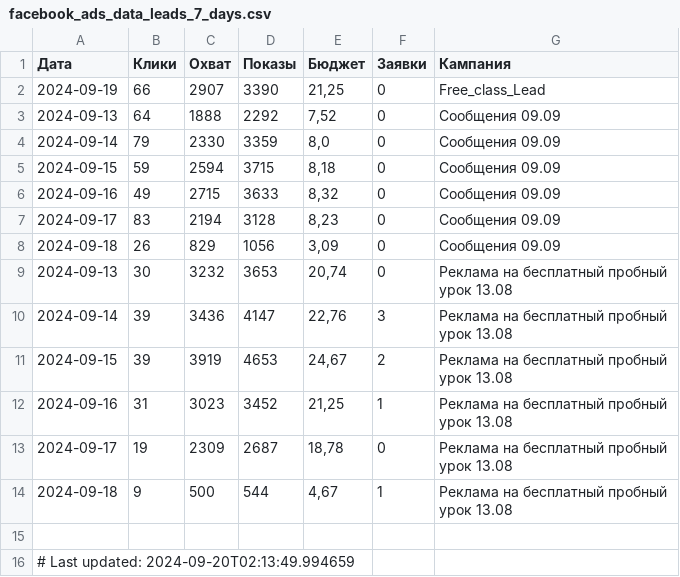
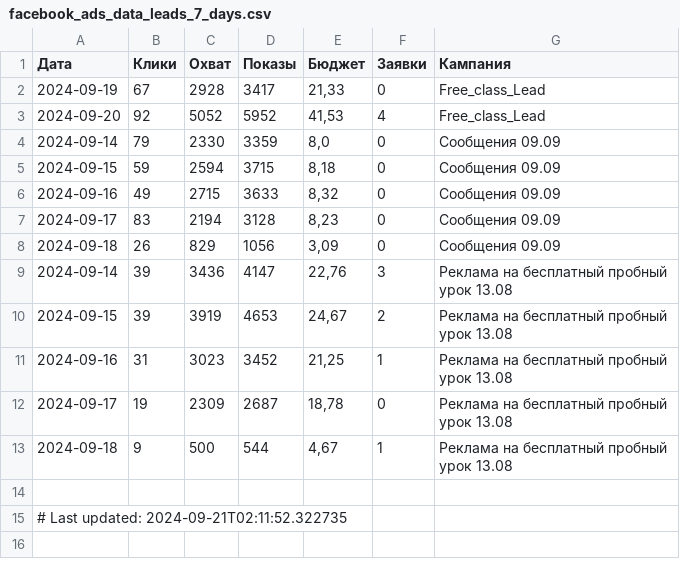
Before and after one commit to user1177-ux/KO_target_meta_data, a CSV file: facebook_ads_data_leads_7_days.csv, drawn as a sheet.

```diff
--- a/facebook_ads_data_leads_7_days.csv
+++ b/facebook_ads_data_leads_7_days.csv
@@ -1,4 +1,4 @@
 Дата,Клики,Охват,Показы,Бюджет,Заявки,Кампания
-2024-09-19,66,2907,3390,"21,25",0,Free_class_Lead
-2024-09-13,64,1888,2292,"7,52",0,Сообщения 09.09
+2024-09-19,67,2928,3417,"21,33",0,Free_class_Lead
+2024-09-20,92,5052,5952,"41,53",4,Free_class_Lead
 2024-09-14,79,2330,3359,"8,0",0,Сообщения 09.09
@@ -8,3 +8,2 @@
 2024-09-18,26,829,1056,"3,09",0,Сообщения 09.09
-2024-09-13,30,3232,3653,"20,74",0,Реклама на бесплатный пробный урок 13.08
 2024-09-14,39,3436,4147,"22,76",3,Реклама на бесплатный пробный урок 13.08
@@ -15,2 +14,2 @@
 
-# Last updated: 2024-09-20T02:13:49.994659
+# Last updated: 2024-09-21T02:11:52.322735
```
Also changed, not shown: facebook_ads_data_leads_1_year.csv, facebook_adsets_data.csv.
